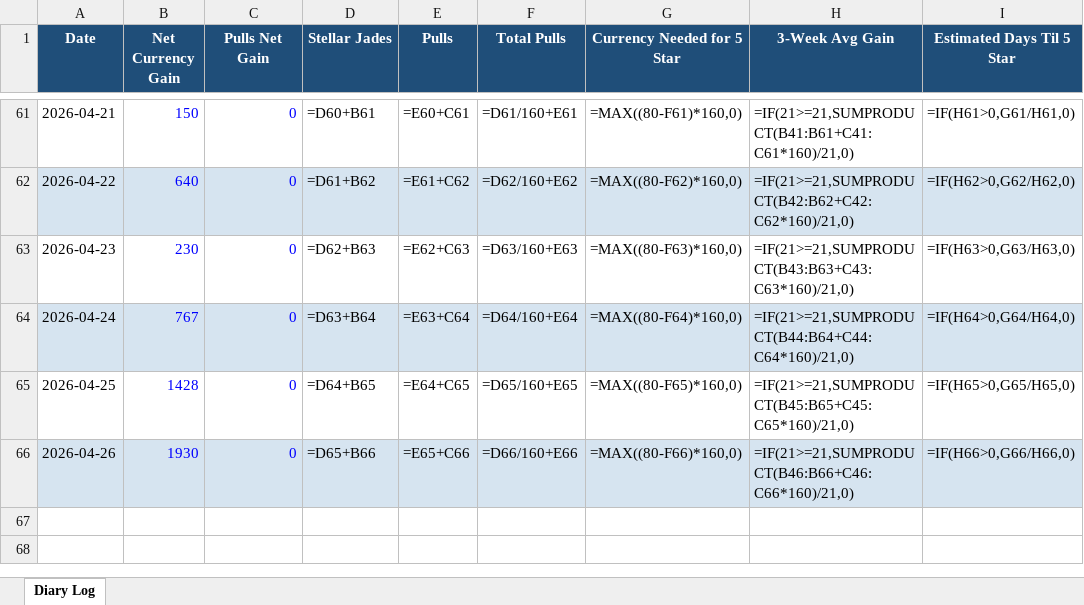
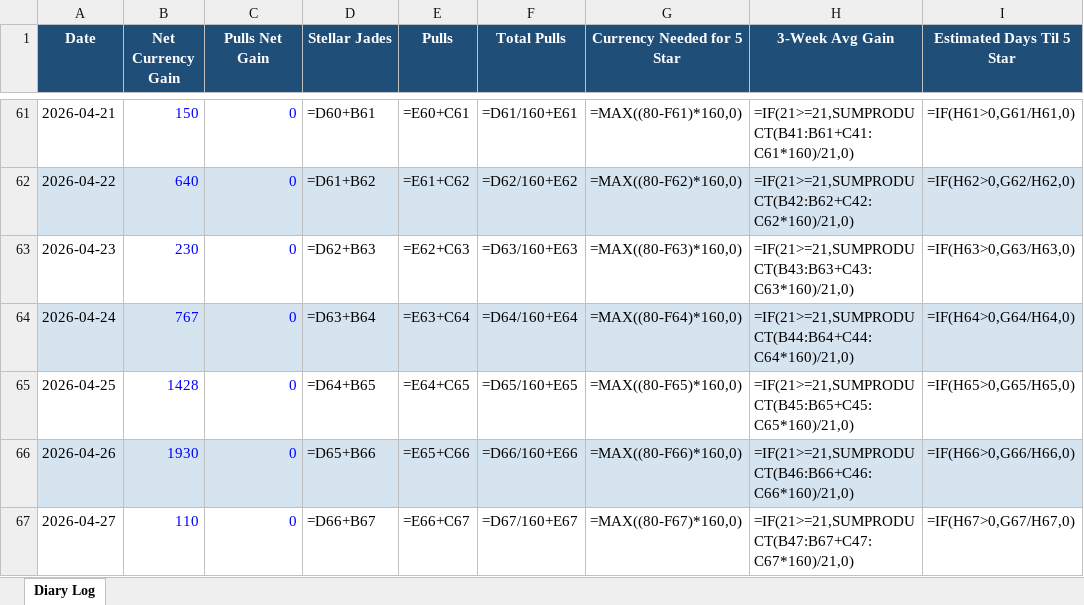
Before and after one commit to axelotlramen/website, an Excel workbook: data/hsr_diary_log.xlsx, sheet Diary Log, drawn as a sheet; only a part is shown, gaps mark what is left out; values as stored, in another font and other column widths than the file's, no borders; formulas without a stored value are shown as written; the diff names each change by its address in the sheet, - before the commit and + after, or states it on an @@ line.

```diff
--- a/data/hsr_diary_log.xlsx (sheet Diary Log)
+++ b/data/hsr_diary_log.xlsx (sheet Diary Log)
+row 67: 2026-04-27 | 110 | 0 | =D66+B67 | =E66+C67 | =D67/160+E67 | =MAX((80-F67)*160,0) | =IF(21>=21,SUMPRODUCT(B47:B67+C47:C67*160)/21,0) | =IF(H67>0,G67/H67,0)
```
Also changed, not shown: data/genshin_diary_log.xlsx, 1 other file.
